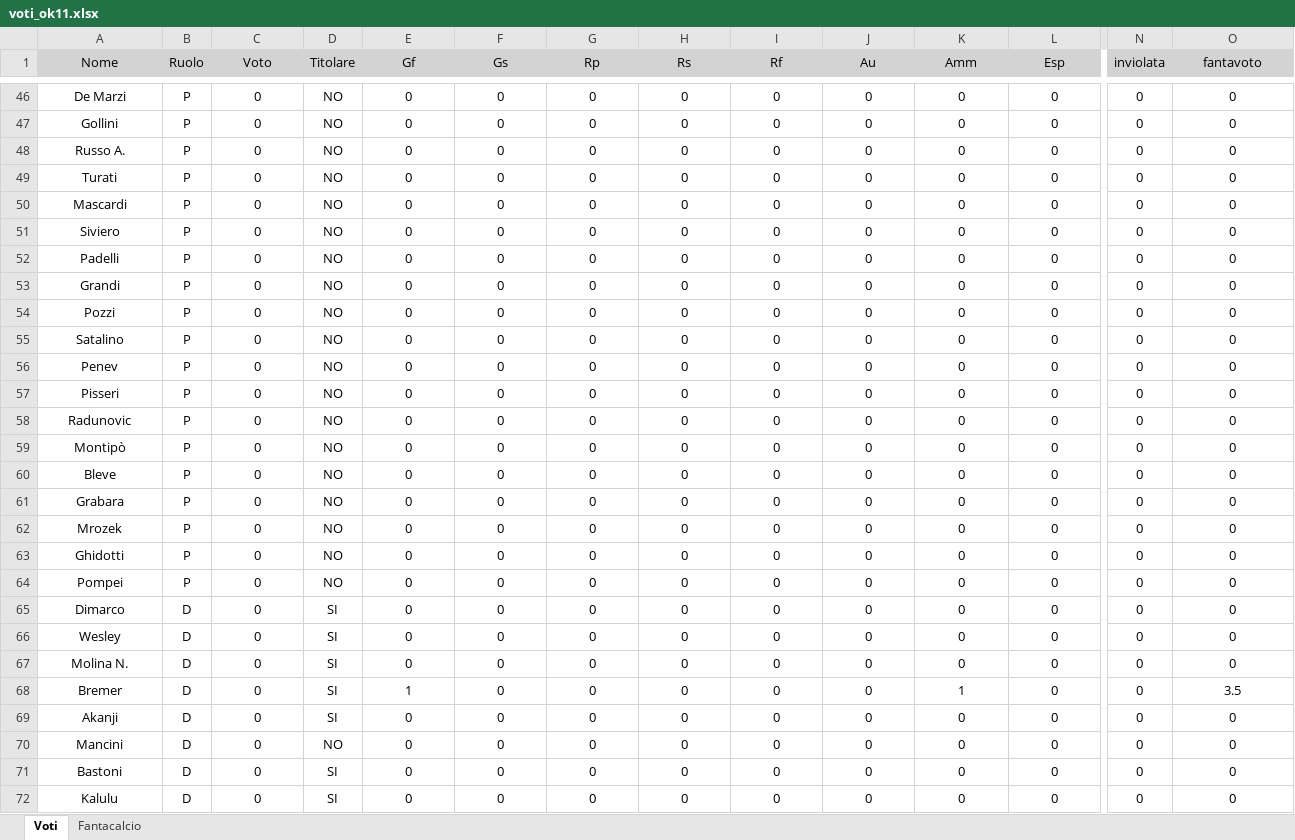
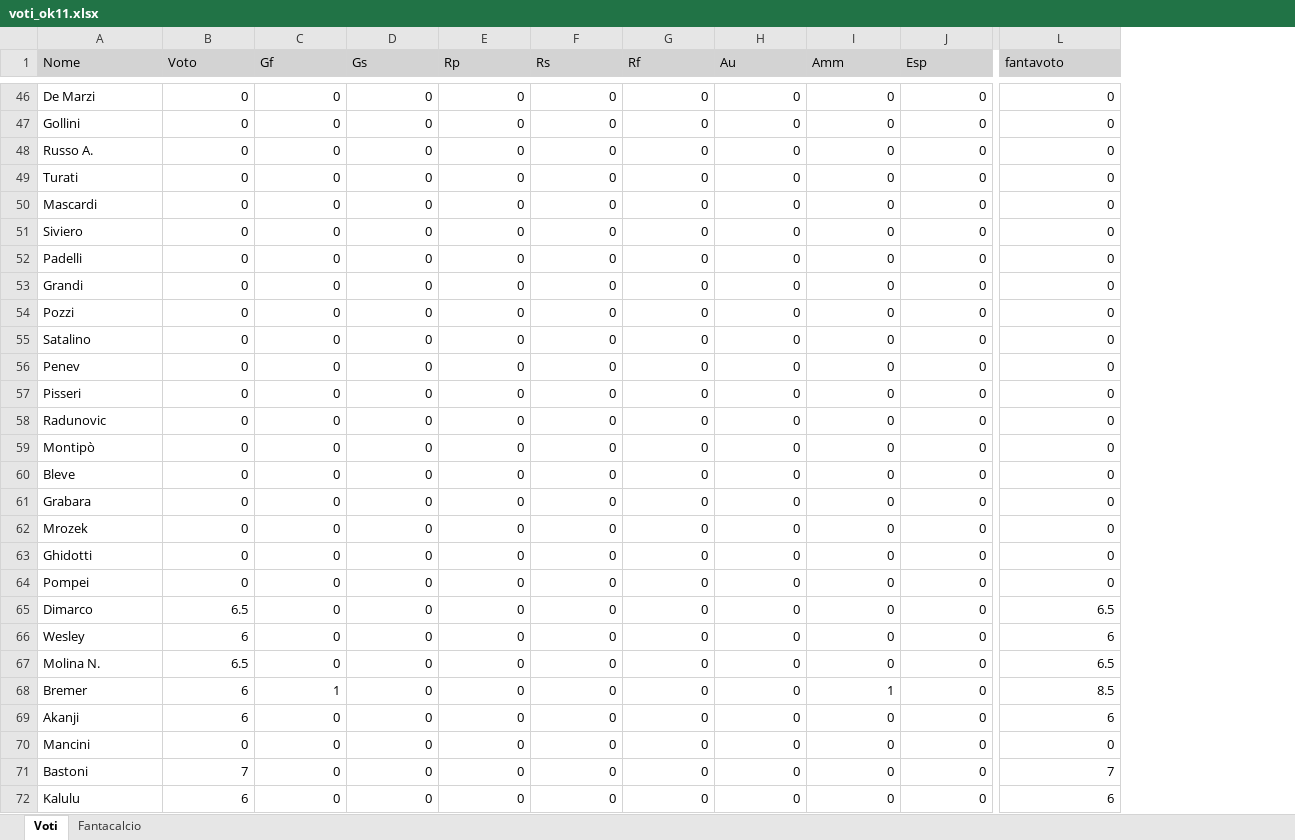
Before and after one commit to lucamoscare-beep/provedraft, an Excel workbook: voti_ok11.xlsx, sheet Voti, drawn as a sheet; only a part is shown, gaps mark what is left out; values as stored, in another font and other column widths than the file's, no borders; removed rows and columns are numbered as before the commit, all else as after; the diff covers the shown part only; the diff names each change by its address in the sheet, - before the commit and + after, or states it on an @@ line.

Commit message:
voti

```diff
--- a/voti_ok11.xlsx (sheet Voti)
+++ b/voti_ok11.xlsx (sheet Voti)
-column B (Ruolo), rows 46-72: P | P | P | P | P | P | P | P | P | P | P | P | P | P | P | P | P | P | P | D | D | D | D | D | D | D | D
-column D (Titolare), rows 46-72: NO | NO | NO | NO | NO | NO | NO | NO | NO | NO | NO | NO | NO | NO | NO | NO | NO | NO | NO | SI | SI | SI | SI | SI | NO | SI | SI
-column N (inviolata), rows 46-72: all 0
-A1:A72 alignment: center
+A1:A72 alignment: left
-B1 alignment: center
+B1 alignment: left
-C1:J1 alignment: center
+C1:J1 alignment: left
-L1 alignment: center
+L1 alignment: left
-B46:B72 alignment: center
+B46:B72 alignment: right
-C46:J72 alignment: center
+C46:J72 alignment: right
-L46:L72 alignment: center
+L46:L72 alignment: right
-B65 (Voto): 0
+B65 (Voto): 6.5
-L65 (fantavoto): 0
+L65 (fantavoto): 6.5
-B66 (Voto): 0
+B66 (Voto): 6
-L66 (fantavoto): 0
+L66 (fantavoto): 6
-B67 (Voto): 0
+B67 (Voto): 6.5
-L67 (fantavoto): 0
+L67 (fantavoto): 6.5
-B68:B69 (Voto): 0
+B68:B69 (Voto): 6
-L68 (fantavoto): 3.5
+L68 (fantavoto): 8.5
-L69 (fantavoto): 0
+L69 (fantavoto): 6
-B71 (Voto): 0
+B71 (Voto): 7
-L71 (fantavoto): 0
+L71 (fantavoto): 7
-B72 (Voto): 0
+B72 (Voto): 6
-L72 (fantavoto): 0
+L72 (fantavoto): 6
```
Also changed, not shown: 600 edited cells and cell formats elsewhere in this sheet, formulas that keep their value.
